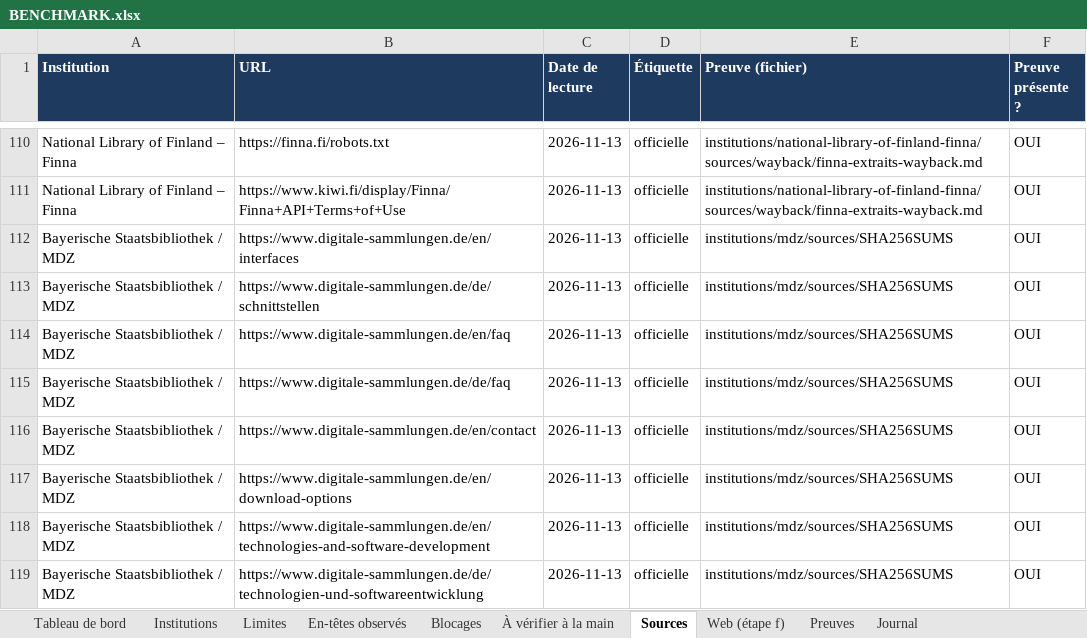
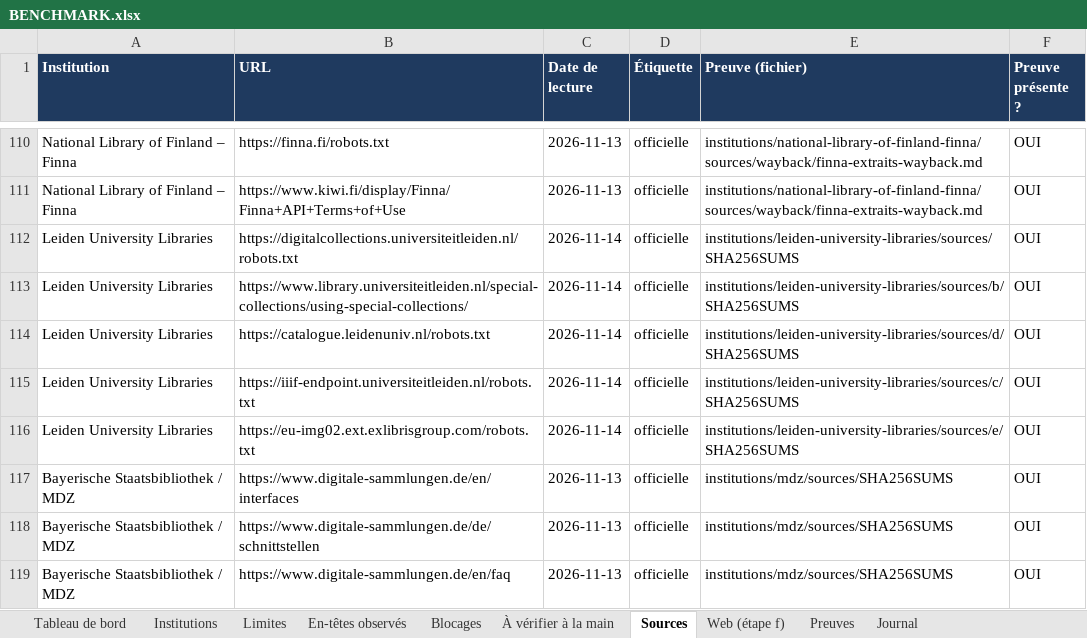
Before and after one commit to maribakulj/Veille-API-IIIF, an Excel workbook: BENCHMARK.xlsx, sheet Sources, drawn as a sheet; only a part is shown, gaps mark what is left out; the shorter side is filled out with more unchanged rows; values as stored, in another font and other column widths than the file's, no borders; the diff names each change by its address in the sheet, - before the commit and + after, or states it on an @@ line.

```diff
--- a/BENCHMARK.xlsx (sheet Sources)
+++ b/BENCHMARK.xlsx (sheet Sources)
+row 112: Leiden University Libraries | https://digitalcollections.universiteitleiden.nl/robots.txt | 2026-11-14 | officielle | institutions/leiden-university-libraries/sources/SHA256SUMS | OUI
+row 113: Leiden University Libraries | https://www.library.universiteitleiden.nl/special-collections/using-special-collections/ | 2026-11-14 | officielle | institutions/leiden-university-libraries/sources/b/SHA256SUMS | OUI
+row 114: Leiden University Libraries | https://catalogue.leidenuniv.nl/robots.txt | 2026-11-14 | officielle | institutions/leiden-university-libraries/sources/d/SHA256SUMS | OUI
+row 115: Leiden University Libraries | https://iiif-endpoint.universiteitleiden.nl/robots.txt | 2026-11-14 | officielle | institutions/leiden-university-libraries/sources/c/SHA256SUMS | OUI
+row 116: Leiden University Libraries | https://eu-img02.ext.exlibrisgroup.com/robots.txt | 2026-11-14 | officielle | institutions/leiden-university-libraries/sources/e/SHA256SUMS | OUI
```
Also changed, not shown: sheet Preuves, sheet Limites, sheet Tableau de bord, sheet Institutions, sheet Web (étape f), sheet Journal, charts or pictures, 6 other files.
